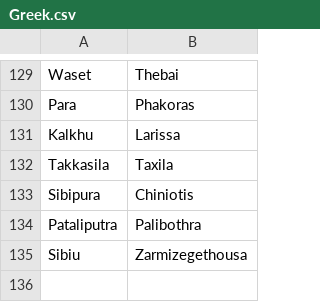
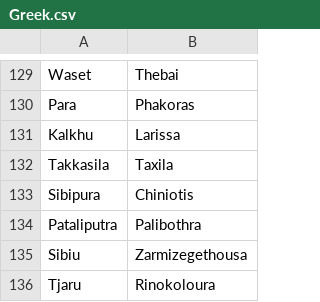
Before and after one commit to proompter-deluxe/Dawn-of-Civilization, a CSV file: Assets/Maps/Translations/Greek.csv, drawn as a sheet; only a part is shown, gaps mark what is left out.

```diff
--- a/Assets/Maps/Translations/Greek.csv
+++ b/Assets/Maps/Translations/Greek.csv
@@ -135 +135,2 @@ Pataliputra,Palibothra
 Sibiu,Zarmizegethousa
+Tjaru,Rinokoloura
```
Also changed, not shown: Assets/Maps/Cities.csv, Assets/Maps/Settler/Turkey.csv, 18 other files.
